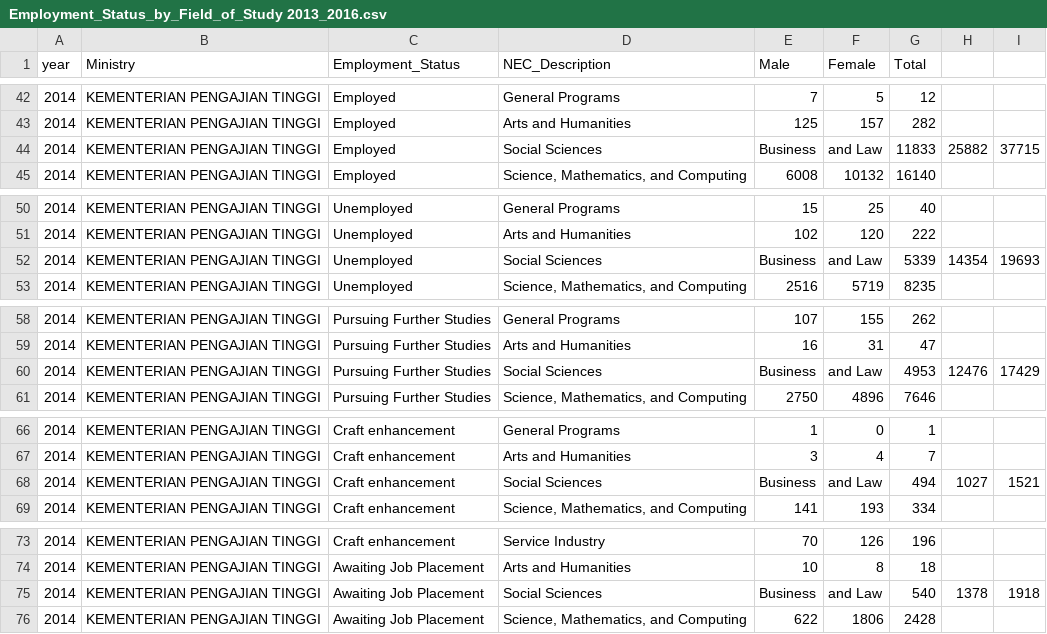
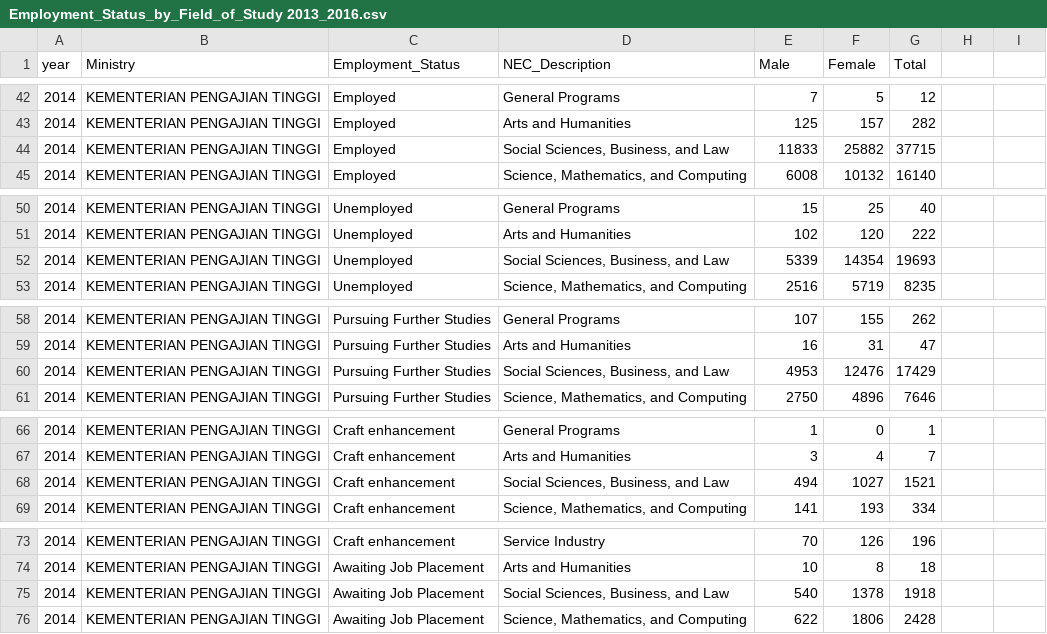
Before and after one commit to sngg0074/FIT3179ASG2, a CSV file: Dataset/Employment_Status_by_Field_of_Study 2013_2016.csv, drawn as a sheet; only a part is shown, gaps mark what is left out; the diff covers the shown part only.

```diff
--- a/Dataset/Employment_Status_by_Field_of_Study 2013_2016.csv
+++ b/Dataset/Employment_Status_by_Field_of_Study 2013_2016.csv
@@ -43,3 +43,3 @@ year,Ministry,Employment_Status,NEC_Description,Male,Female,Total
 2014,KEMENTERIAN PENGAJIAN TINGGI,Employed,Arts and Humanities,125,157,282
-2014,KEMENTERIAN PENGAJIAN TINGGI,Employed,Social Sciences, Business, and Law,11833,25882,37715
+2014,KEMENTERIAN PENGAJIAN TINGGI,Employed,"Social Sciences, Business, and Law",11833,25882,37715
 2014,KEMENTERIAN PENGAJIAN TINGGI,Employed,"Science, Mathematics, and Computing",6008,10132,16140
@@ -51,3 +51,3 @@ year,Ministry,Employment_Status,NEC_Description,Male,Female,Total
 2014,KEMENTERIAN PENGAJIAN TINGGI,Unemployed,Arts and Humanities,102,120,222
-2014,KEMENTERIAN PENGAJIAN TINGGI,Unemployed,Social Sciences, Business, and Law,5339,14354,19693
+2014,KEMENTERIAN PENGAJIAN TINGGI,Unemployed,"Social Sciences, Business, and Law",5339,14354,19693
 2014,KEMENTERIAN PENGAJIAN TINGGI,Unemployed,"Science, Mathematics, and Computing",2516,5719,8235
@@ -59,3 +59,3 @@ year,Ministry,Employment_Status,NEC_Description,Male,Female,Total
 2014,KEMENTERIAN PENGAJIAN TINGGI,Pursuing Further Studies,Arts and Humanities,16,31,47
-2014,KEMENTERIAN PENGAJIAN TINGGI,Pursuing Further Studies,Social Sciences, Business, and Law,4953,12476,17429
+2014,KEMENTERIAN PENGAJIAN TINGGI,Pursuing Further Studies,"Social Sciences, Business, and Law",4953,12476,17429
 2014,KEMENTERIAN PENGAJIAN TINGGI,Pursuing Further Studies,"Science, Mathematics, and Computing",2750,4896,7646
@@ -67,3 +67,3 @@ year,Ministry,Employment_Status,NEC_Description,Male,Female,Total
 2014,KEMENTERIAN PENGAJIAN TINGGI,Craft enhancement,Arts and Humanities,3,4,7
-2014,KEMENTERIAN PENGAJIAN TINGGI,Craft enhancement,Social Sciences, Business, and Law,494,1027,1521
+2014,KEMENTERIAN PENGAJIAN TINGGI,Craft enhancement,"Social Sciences, Business, and Law",494,1027,1521
 2014,KEMENTERIAN PENGAJIAN TINGGI,Craft enhancement,"Science, Mathematics, and Computing",141,193,334
@@ -74,3 +74,3 @@ year,Ministry,Employment_Status,NEC_Description,Male,Female,Total
 2014,KEMENTERIAN PENGAJIAN TINGGI,Awaiting Job Placement,Arts and Humanities,10,8,18
-2014,KEMENTERIAN PENGAJIAN TINGGI,Awaiting Job Placement,Social Sciences, Business, and Law,540,1378,1918
+2014,KEMENTERIAN PENGAJIAN TINGGI,Awaiting Job Placement,"Social Sciences, Business, and Law",540,1378,1918
 2014,KEMENTERIAN PENGAJIAN TINGGI,Awaiting Job Placement,"Science, Mathematics, and Computing",622,1806,2428
```
Also changed, not shown: 90 edited cells elsewhere in this file, 7 other files.
